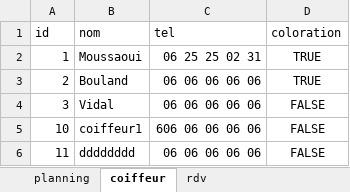
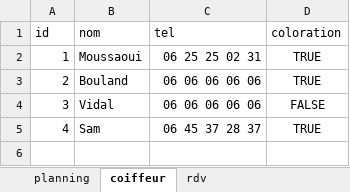
Before and after one commit to moussare/vbaPlanningCoiffeur, an Excel workbook: modif.xlsm, sheet coiffeur, drawn as a sheet; values as stored, in another font and other column widths than the file's, no borders; table styles not drawn; removed rows and columns are numbered as before the commit, all else as after; the diff names each change by its address in the sheet, - before the commit and + after, or states it on an @@ line.

```diff
--- a/modif.xlsm (sheet coiffeur)
+++ b/modif.xlsm (sheet coiffeur)
-row 5: 10 | coiffeur1 | 606 06 06 06 06 | FALSE
-row 6: 11 | dddddddd | 06 06 06 06 06 | FALSE
+row 5: 4 | Sam | 06 45 37 28 37 | TRUE
```
Also changed, not shown: sheet rdv, sheet planning, charts or pictures.
